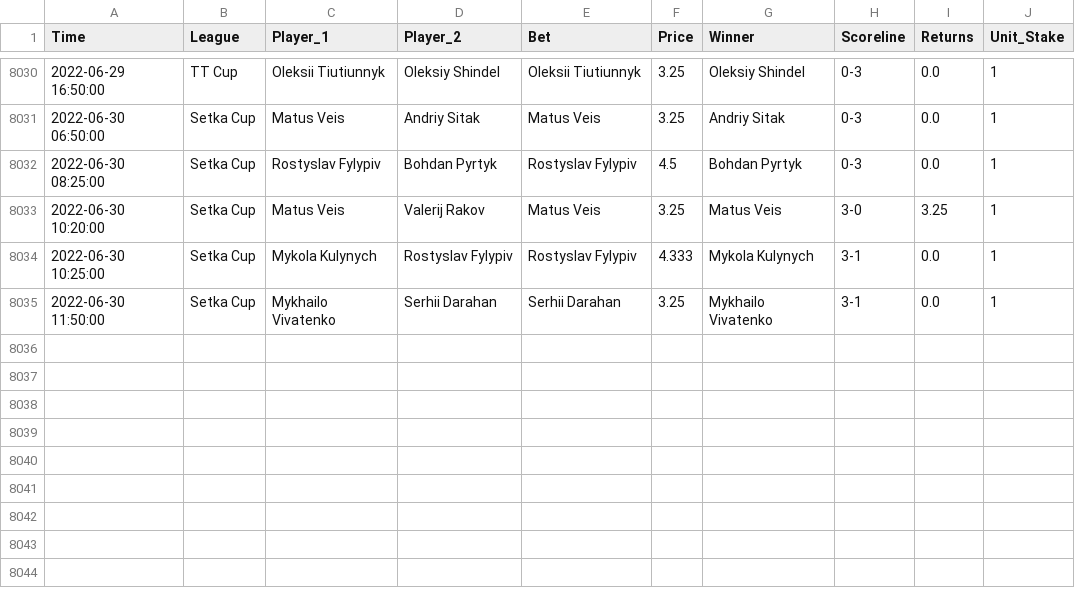
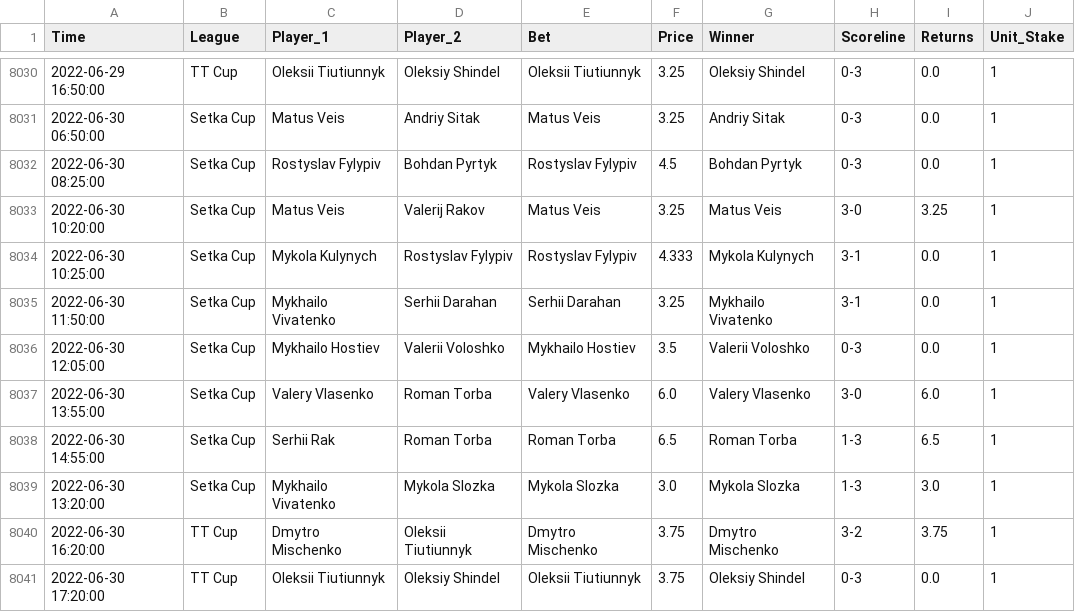
Before and after one commit to tomfothergill/tabletennis, a CSV file: Model_Assessment.csv, drawn as a sheet; only a part is shown, gaps mark what is left out; the diff names each change by its address in the sheet, - before the commit and + after, or states it on an @@ line.

Commit message:
committing files

```diff
--- a/Model_Assessment.csv
+++ b/Model_Assessment.csv
+row 8036: 2022-06-30 12:05:00 | Setka Cup | Mykhailo Hostiev | Valerii Voloshko | Mykhailo Hostiev | 3.5 | Valerii Voloshko | 0-3 | 0.0 | 1
+row 8037: 2022-06-30 13:55:00 | Setka Cup | Valery Vlasenko | Roman Torba | Valery Vlasenko | 6.0 | Valery Vlasenko | 3-0 | 6.0 | 1
+row 8038: 2022-06-30 14:55:00 | Setka Cup | Serhii Rak | Roman Torba | Roman Torba | 6.5 | Roman Torba | 1-3 | 6.5 | 1
+row 8039: 2022-06-30 13:20:00 | Setka Cup | Mykhailo Vivatenko | Mykola Slozka | Mykola Slozka | 3.0 | Mykola Slozka | 1-3 | 3.0 | 1
+row 8040: 2022-06-30 16:20:00 | TT Cup | Dmytro Mischenko | Oleksii Tiutiunnyk | Dmytro Mischenko | 3.75 | Dmytro Mischenko | 3-2 | 3.75 | 1
+row 8041: 2022-06-30 17:20:00 | TT Cup | Oleksii Tiutiunnyk | Oleksiy Shindel | Oleksii Tiutiunnyk | 3.75 | Oleksiy Shindel | 0-3 | 0.0 | 1
```
